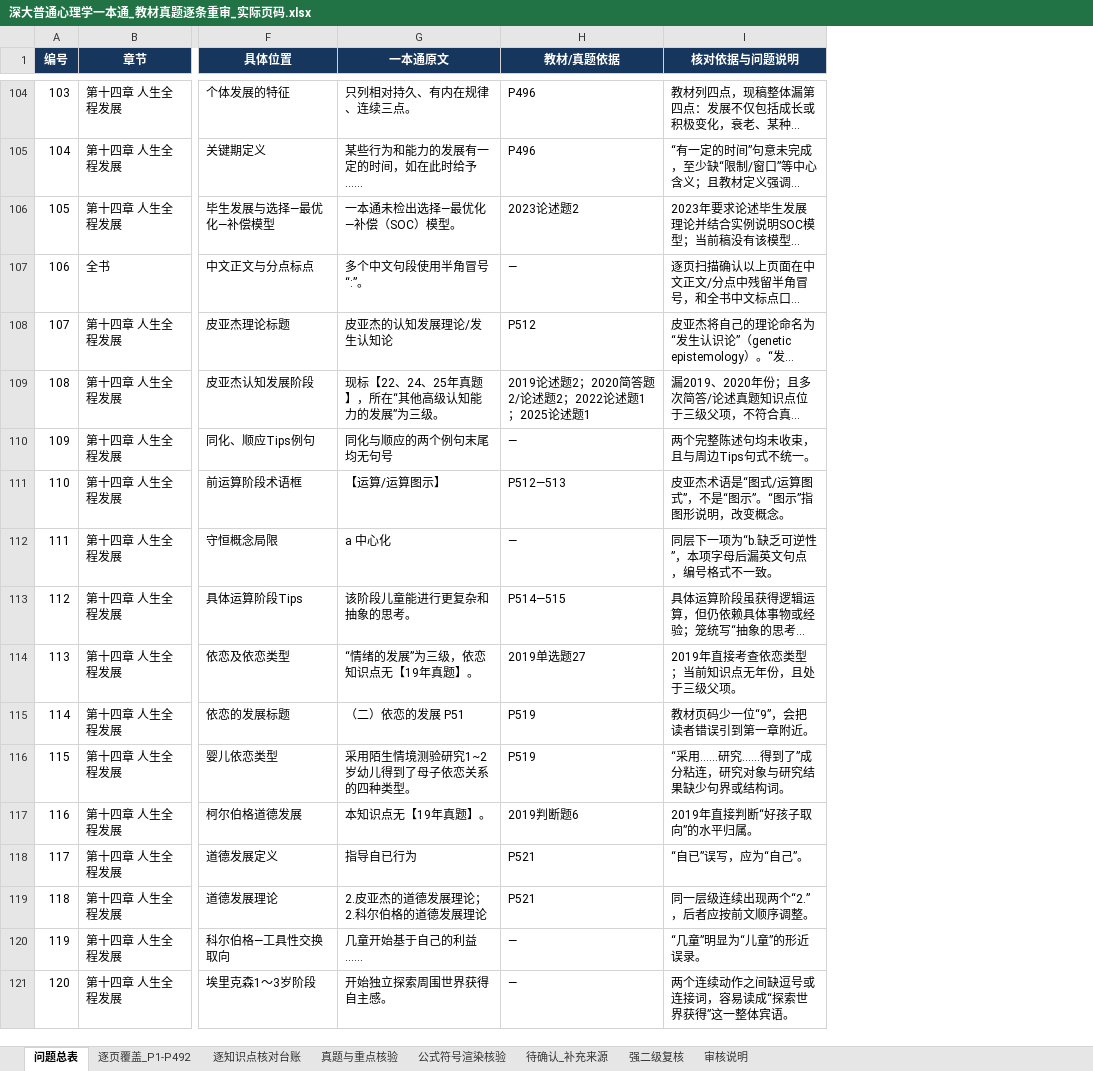
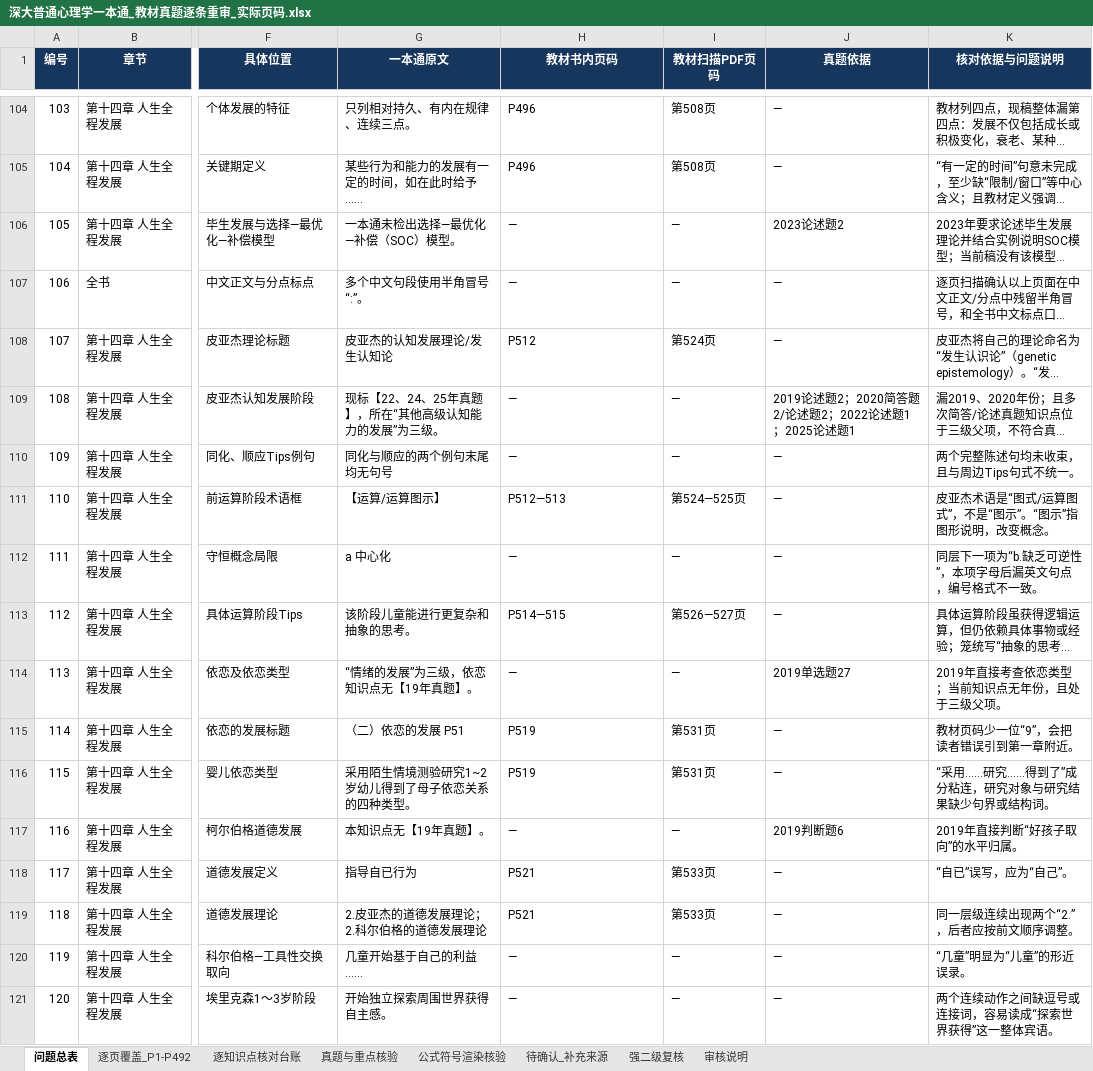
Before and after one commit to wx855208227-a11y/tietou, an Excel workbook: analysis/深大普通心理学一本通_教材真题逐条重审_实际页码.xlsx, sheet 问题总表, drawn as a sheet; only a part is shown, gaps mark what is left out; long unchanged cells end in …; values as stored, in another font and other column widths than the file's, no borders; conditional formats not drawn; the diff covers the shown part only; the diff names each change by its address in the sheet, - before the commit and + after, or states it on an @@ line.

```diff
--- a/analysis/深大普通心理学一本通_教材真题逐条重审_实际页码.xlsx (sheet 问题总表)
+++ b/analysis/深大普通心理学一本通_教材真题逐条重审_实际页码.xlsx (sheet 问题总表)
+column I (教材扫描PDF页码), rows 104-121: 第508页 | 第508页 | — | — | 第524页 | — | — | 第524—525页 | — | 第526—527页 | — | 第531页 | 第531页 | — | 第533页 | 第533页 | — | —
+column J (真题依据), rows 104-121: — | — | 2023论述题2 | — | — | 2019论述题2；2020简答题2/论述题2；2022论述题1；2025论述题1 | — | — | — | — | 2019单选题27 | — | — | 2019判断题6 | — | — | — | —
-H1: 教材/真题依据
+H1: 教材书内页码
-H106 (教材书内页码): 2023论述题2
+H106 (教材书内页码): —
-H109 (教材书内页码): 2019论述题2；2020简答题2/论述题2；2022论述题1；2025论述题1
+H109 (教材书内页码): —
-H114 (教材书内页码): 2019单选题27
+H114 (教材书内页码): —
-H117 (教材书内页码): 2019判断题6
+H117 (教材书内页码): —
```
Also changed, not shown: 47 edited cells elsewhere in this sheet, sheet 强二级复核, sheet 待确认_补充来源, sheet 逐知识点核对台账, sheet 审核说明, 2 other files.
